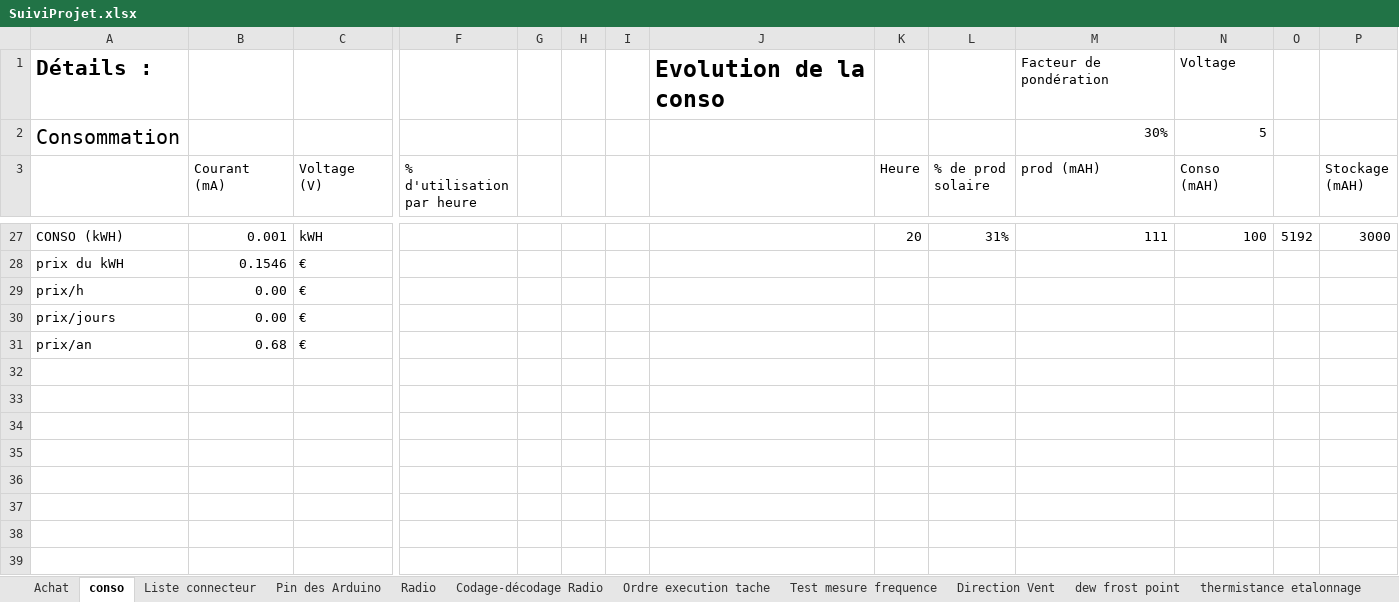
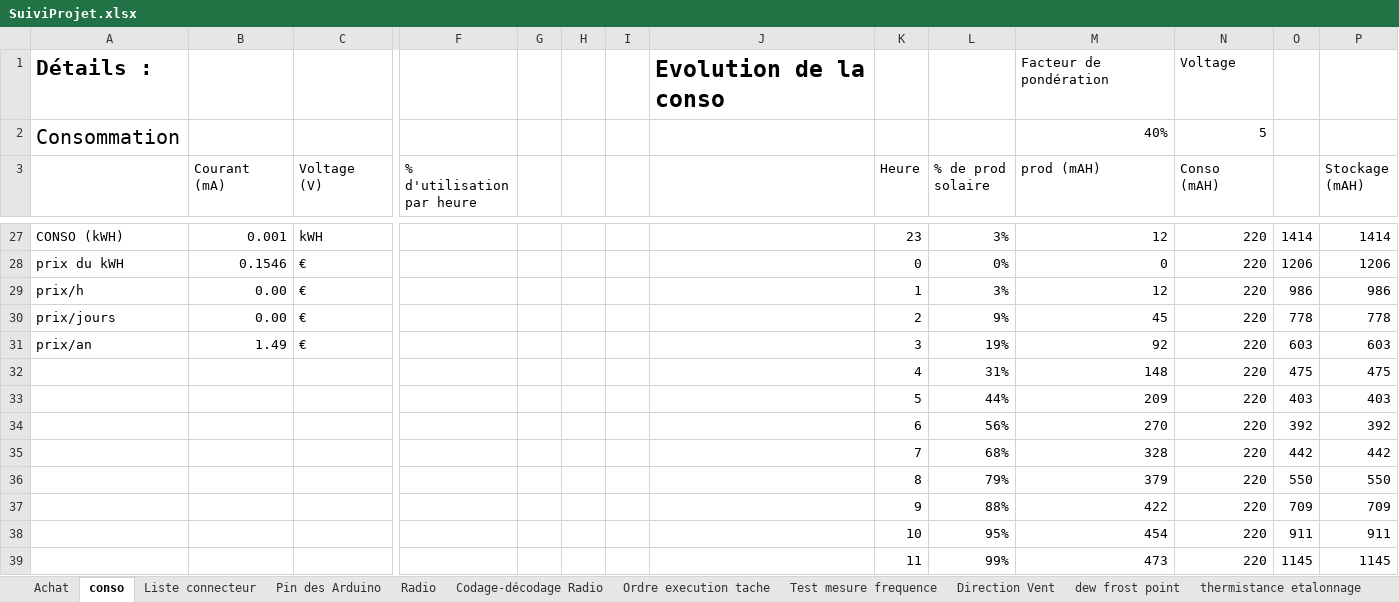
Before and after one commit to brice1401/StationMeteo, an Excel workbook: SuiviProjet.xlsx, sheet conso, drawn as a sheet; only a part is shown, gaps mark what is left out; values as stored, in another font and other column widths than the file's, no borders; charts and pictures and conditional formats not drawn; removed rows and columns are numbered as before the commit, all else as after; rows hold the shown columns only; the diff covers the shown part only; the diff names each change by its address in the sheet, - before the commit and + after, or states it on an @@ line.

```diff
--- a/SuiviProjet.xlsx (sheet conso)
+++ b/SuiviProjet.xlsx (sheet conso)
-M2 (prod (mAH)): 30%
+M2 (prod (mAH)): 40%
-K27 (Heure): 20
+K27 (Heure): 23
-L27 (% de prod solaire): 31%
+L27 (% de prod solaire): 3%
-M27 (prod (mAH)): 111
+M27 (prod (mAH)): 12
-N27 (Conso (mAH)): 100
+N27 (Conso (mAH)): 220
-O27: 5192
+O27: 1414
-P27 (Stockage (mAH)): 3000
+P27 (Stockage (mAH)): 1414
-K28 (Heure): (empty)
+K28 (Heure): 0
-L28 (% de prod solaire): (empty)
+L28 (% de prod solaire): 0%
-M28 (prod (mAH)): (empty)
+M28 (prod (mAH)): 0
-N28:N30 (Conso (mAH)): (empty)
+N28:N30 (Conso (mAH)): 220
-O28: (empty)
+O28: 1206
-P28 (Stockage (mAH)): (empty)
+P28 (Stockage (mAH)): 1206
-K29 (Heure): (empty)
+K29 (Heure): 1
-L29 (% de prod solaire): (empty)
+L29 (% de prod solaire): 3%
-M29 (prod (mAH)): (empty)
+M29 (prod (mAH)): 12
-O29: (empty)
+O29: 986
-P29 (Stockage (mAH)): (empty)
+P29 (Stockage (mAH)): 986
-K30 (Heure): (empty)
+K30 (Heure): 2
-L30 (% de prod solaire): (empty)
+L30 (% de prod solaire): 9%
-M30 (prod (mAH)): (empty)
+M30 (prod (mAH)): 45
-O30: (empty)
+O30: 778
-P30 (Stockage (mAH)): (empty)
+P30 (Stockage (mAH)): 778
-row 31: prix/an | 0.68 | €
+row 31: prix/an | 1.49 | € |  |  |  |  |  | 3 | 19% | 92 | 220 | 603 | 603
+row 32:  |  |  |  |  |  |  |  | 4 | 31% | 148 | 220 | 475 | 475
+row 33:  |  |  |  |  |  |  |  | 5 | 44% | 209 | 220 | 403 | 403
+row 34:  |  |  |  |  |  |  |  | 6 | 56% | 270 | 220 | 392 | 392
+row 35:  |  |  |  |  |  |  |  | 7 | 68% | 328 | 220 | 442 | 442
+row 36:  |  |  |  |  |  |  |  | 8 | 79% | 379 | 220 | 550 | 550
+row 37:  |  |  |  |  |  |  |  | 9 | 88% | 422 | 220 | 709 | 709
+row 38:  |  |  |  |  |  |  |  | 10 | 95% | 454 | 220 | 911 | 911
+row 39:  |  |  |  |  |  |  |  | 11 | 99% | 473 | 220 | 1145 | 1145
```
Also changed, not shown: 137 added rows, 18 removed rows and 34 edited cells elsewhere in this sheet, sheet Test mesure frequence, charts or pictures, 2 other files.
